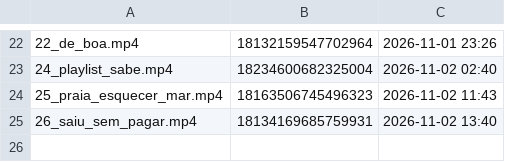
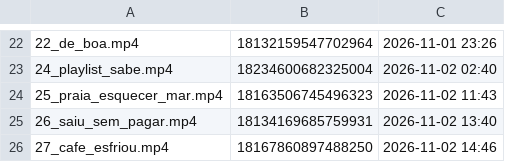
Before and after one commit to brindoapp/reels-teste, a TSV file: contas/leeleo/feitos.tsv, drawn as a sheet; only a part is shown, gaps mark what is left out; the diff names each change by its address in the sheet, - before the commit and + after, or states it on an @@ line.

Commit message:
postado 2026-11-02_1446

```diff
--- a/contas/leeleo/feitos.tsv
+++ b/contas/leeleo/feitos.tsv
+row 26: 27_cafe_esfriou.mp4 | 18167860897488250 | 2026-11-02 14:46
```
